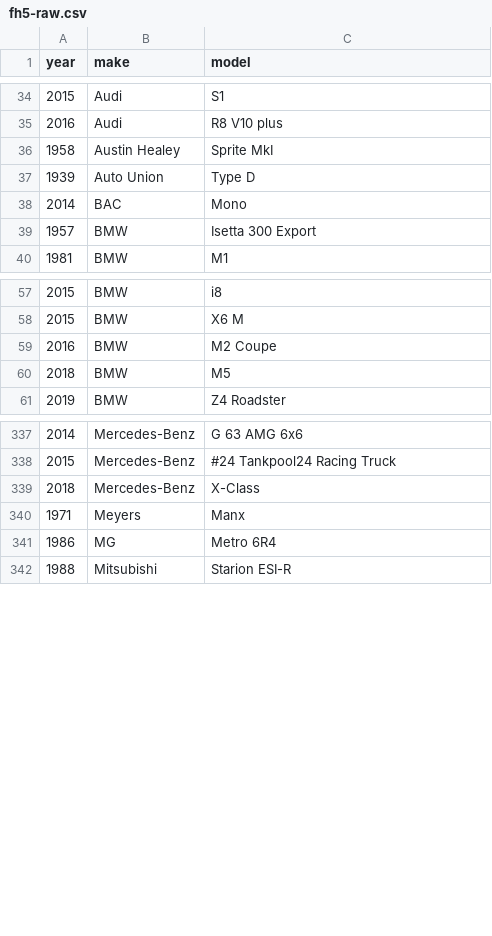
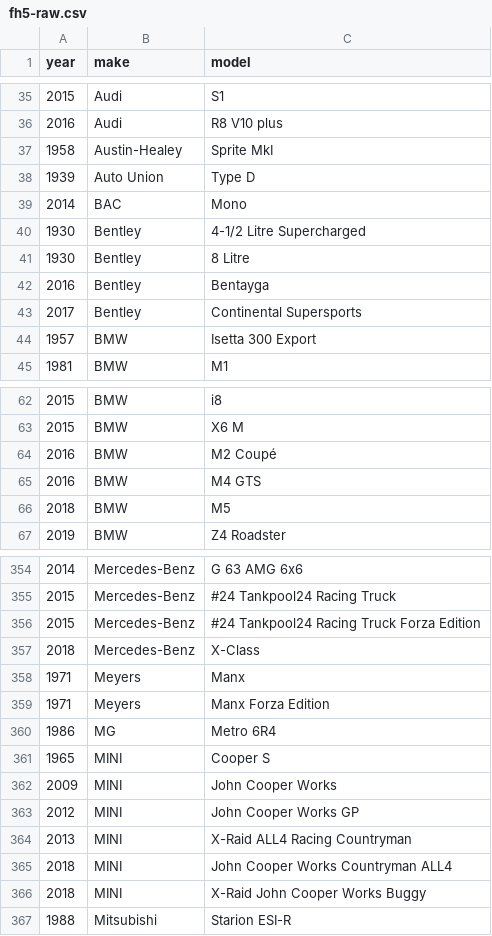
Before and after one commit to eswat2/mock-fh5, a CSV file: utils/fh5-raw.csv, drawn as a sheet; only a part is shown, gaps mark what is left out; the diff covers the shown part only.

Commit message:
update the cars list, oct 28

```diff
--- a/utils/fh5-raw.csv
+++ b/utils/fh5-raw.csv
@@ -35,5 +36,9 @@ year,make,model
 2016,Audi,R8 V10 plus
-1958,Austin Healey,Sprite MkI
+1958,Austin-Healey,Sprite MkI
 1939,Auto Union,Type D
 2014,BAC,Mono
+1930,Bentley,4-1/2 Litre Supercharged
+1930,Bentley,8 Litre
+2016,Bentley,Bentayga
+2017,Bentley,Continental Supersports
 1957,BMW,Isetta 300 Export
@@ -58,3 +63,4 @@ year,make,model
 2015,BMW,X6 M
-2016,BMW,M2 Coupe
+2016,BMW,M2 Coupé
+2016,BMW,M4 GTS
 2018,BMW,M5
@@ -338,5 +355,13 @@ year,make,model
 2015,Mercedes-Benz,#24 Tankpool24 Racing Truck
+2015,Mercedes-Benz,#24 Tankpool24 Racing Truck Forza Edition
 2018,Mercedes-Benz,X-Class
 1971,Meyers,Manx
+1971,Meyers,Manx Forza Edition
 1986,MG,Metro 6R4
+1965,MINI,Cooper S
+2009,MINI,John Cooper Works
+2012,MINI,John Cooper Works GP
+2013,MINI,X-Raid ALL4 Racing Countryman
+2018,MINI,John Cooper Works Countryman ALL4
+2018,MINI,X-Raid John Cooper Works Buggy
 1988,Mitsubishi,Starion ESI-R
```
Also changed, not shown: 24 added rows, 1 removed row and 20 edited cells elsewhere in this file.
